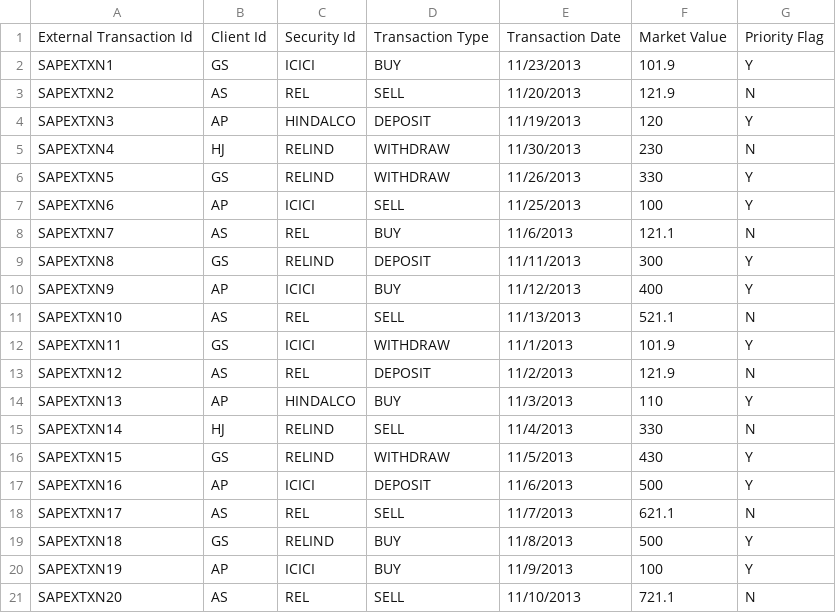
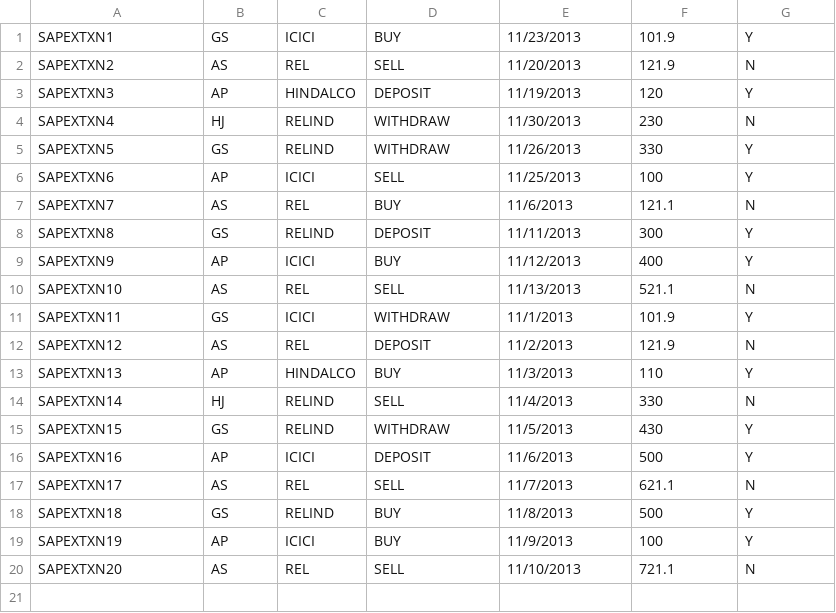
Before and after one commit to sahilyadav-here/sapient, a CSV file: PJP2/Week2/TransactionReport/src/main/java/TransactionData/input.csv, drawn as a sheet; the diff names each change by its address in the sheet, - before the commit and + after, or states it on an @@ line.

Commit message:
ass2 java2 completed

```diff
--- a/PJP2/Week2/TransactionReport/src/main/java/TransactionData/input.csv
+++ b/PJP2/Week2/TransactionReport/src/main/java/TransactionData/input.csv
-row 1: External Transaction Id | Client Id | Security Id | Transaction Type | Transaction Date | Market Value | Priority Flag
```
Also changed, not shown: 8 other files.
